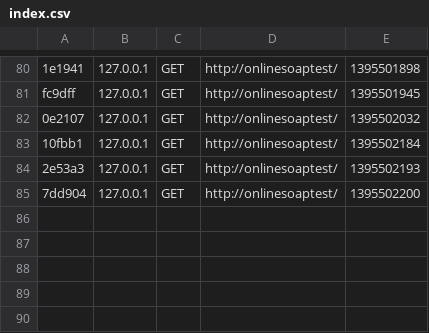
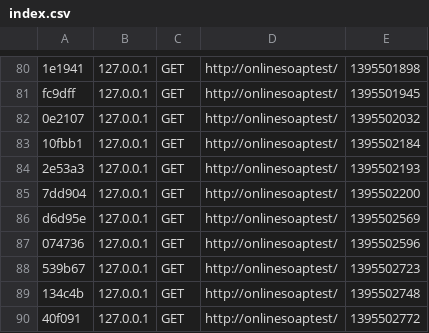
Before and after one commit to dlefkon/onlinesoaptest, a CSV file: Onlinesoaptest/app/cache/dev/profiler/index.csv, drawn as a sheet; only a part is shown, gaps mark what is left out; the diff names each change by its address in the sheet, - before the commit and + after, or states it on an @@ line.

```diff
--- a/Onlinesoaptest/app/cache/dev/profiler/index.csv
+++ b/Onlinesoaptest/app/cache/dev/profiler/index.csv
+row 86: d6d95e | 127.0.0.1 | GET | http://onlinesoaptest/ | 1395502569
+row 87: 074736 | 127.0.0.1 | GET | http://onlinesoaptest/ | 1395502596
+row 88: 539b67 | 127.0.0.1 | GET | http://onlinesoaptest/ | 1395502723
+row 89: 134c4b | 127.0.0.1 | GET | http://onlinesoaptest/ | 1395502748
+row 90: 40f091 | 127.0.0.1 | GET | http://onlinesoaptest/ | 1395502772
```
Also changed, not shown: 10 other files.
